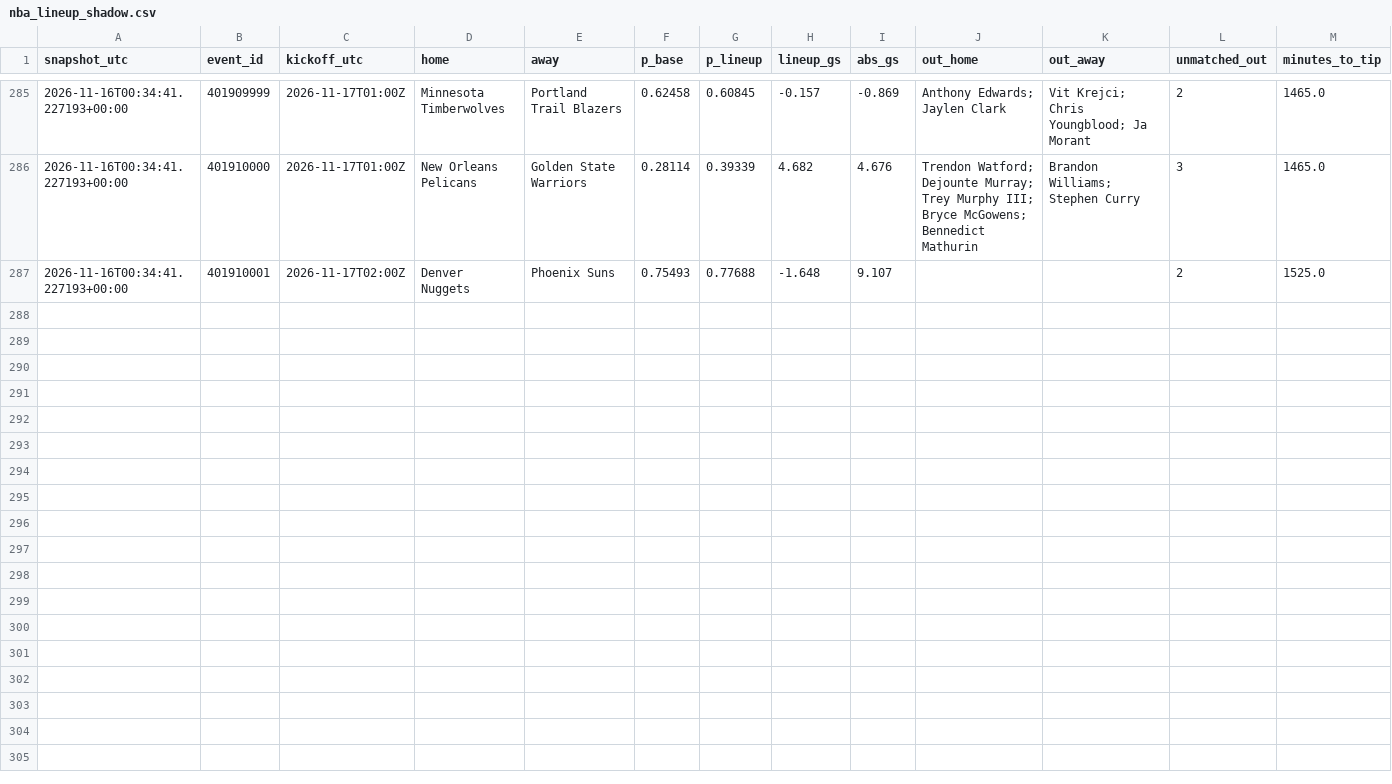
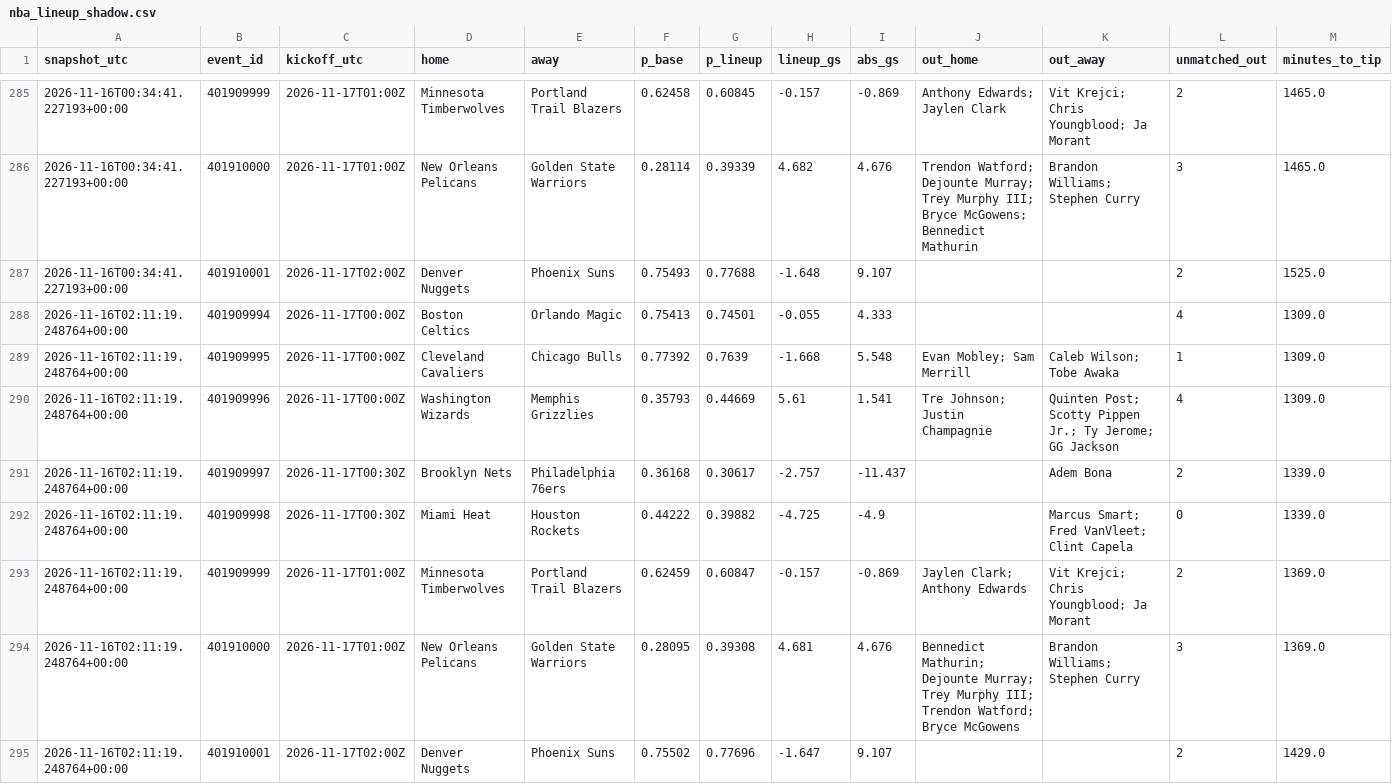
Before and after one commit to gabrielreyesu/mocha-picks, a CSV file: predictions/nba_lineup_shadow.csv, drawn as a sheet; only a part is shown, gaps mark what is left out.

```diff
--- a/predictions/nba_lineup_shadow.csv
+++ b/predictions/nba_lineup_shadow.csv
@@ -287 +287,9 @@ snapshot_utc,event_id,kickoff_utc,home,away,p_base,p_lineup,lineup_gs,abs_gs,out
 2026-11-16T00:34:41.227193+00:00,401910001,2026-11-17T02:00Z,Denver Nuggets,Phoenix Suns,0.75493,0.77688,-1.648,9.107,,,2,1525.0
+2026-11-16T02:11:19.248764+00:00,401909994,2026-11-17T00:00Z,Boston Celtics,Orlando Magic,0.75413,0.74501,-0.055,4.333,,,4,1309.0
+2026-11-16T02:11:19.248764+00:00,401909995,2026-11-17T00:00Z,Cleveland Cavaliers,Chicago Bulls,0.77392,0.7639,-1.668,5.548,Evan Mobley; Sam Merrill,Caleb Wilson; Tobe Awaka,1,1309.0
+2026-11-16T02:11:19.248764+00:00,401909996,2026-11-17T00:00Z,Washington Wizards,Memphis Grizzlies,0.35793,0.44669,5.61,1.541,Tre Johnson; Justin Champagnie,Quinten Post; Scotty Pippen Jr.; Ty Jerome; GG Jackson,4,1309.0
+2026-11-16T02:11:19.248764+00:00,401909997,2026-11-17T00:30Z,Brooklyn Nets,Philadelphia 76ers,0.36168,0.30617,-2.757,-11.437,,Adem Bona,2,1339.0
+2026-11-16T02:11:19.248764+00:00,401909998,2026-11-17T00:30Z,Miami Heat,Houston Rockets,0.44222,0.39882,-4.725,-4.9,,Marcus Smart; Fred VanVleet; Clint Capela,0,1339.0
+2026-11-16T02:11:19.248764+00:00,401909999,2026-11-17T01:00Z,Minnesota Timberwolves,Portland Trail Blazers,0.62459,0.60847,-0.157,-0.869,Jaylen Clark; Anthony Edwards,Vit Krejci; Chris Youngblood; Ja Morant,2,1369.0
+2026-11-16T02:11:19.248764+00:00,401910000,2026-11-17T01:00Z,New Orleans Pelicans,Golden State Warriors,0.28095,0.39308,4.681,4.676,Bennedict Mathurin; Dejounte Murray; Trey Murphy III; Trendon Watford; Bryce McGowens,Brandon Williams; Stephen Curry,3,1369.0
+2026-11-16T02:11:19.248764+00:00,401910001,2026-11-17T02:00Z,Denver Nuggets,Phoenix Suns,0.75502,0.77696,-1.647,9.107,,,2,1429.0
```
Also changed, not shown: 1 other file.
